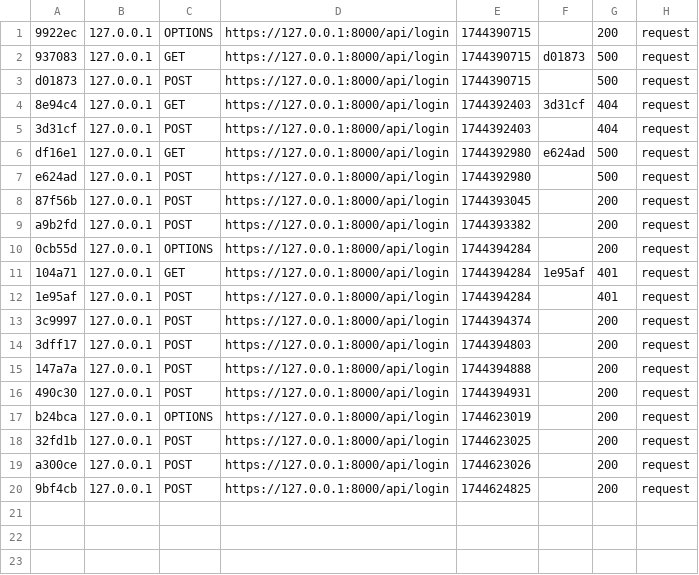
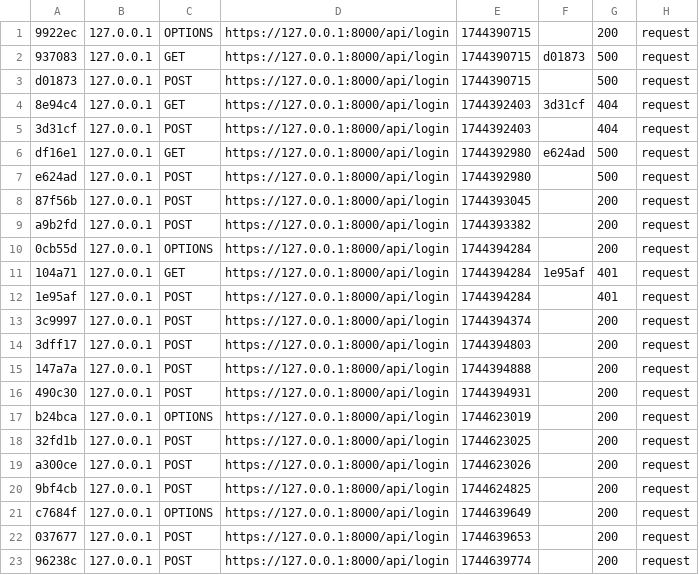
Before and after one commit to KKMYA/taskr, a CSV file: task-manager-back/var/cache/dev/profiler/index.csv, drawn as a sheet.

```diff
--- a/task-manager-back/var/cache/dev/profiler/index.csv
+++ b/task-manager-back/var/cache/dev/profiler/index.csv
@@ -20 +20,4 @@ a300ce,127.0.0.1,POST,https://127.0.0.1:8000/api/login,1744623026,,200,request
 9bf4cb,127.0.0.1,POST,https://127.0.0.1:8000/api/login,1744624825,,200,request
+c7684f,127.0.0.1,OPTIONS,https://127.0.0.1:8000/api/login,1744639649,,200,request
+037677,127.0.0.1,POST,https://127.0.0.1:8000/api/login,1744639653,,200,request
+96238c,127.0.0.1,POST,https://127.0.0.1:8000/api/login,1744639774,,200,request
```
Also changed, not shown: 6 other files.
